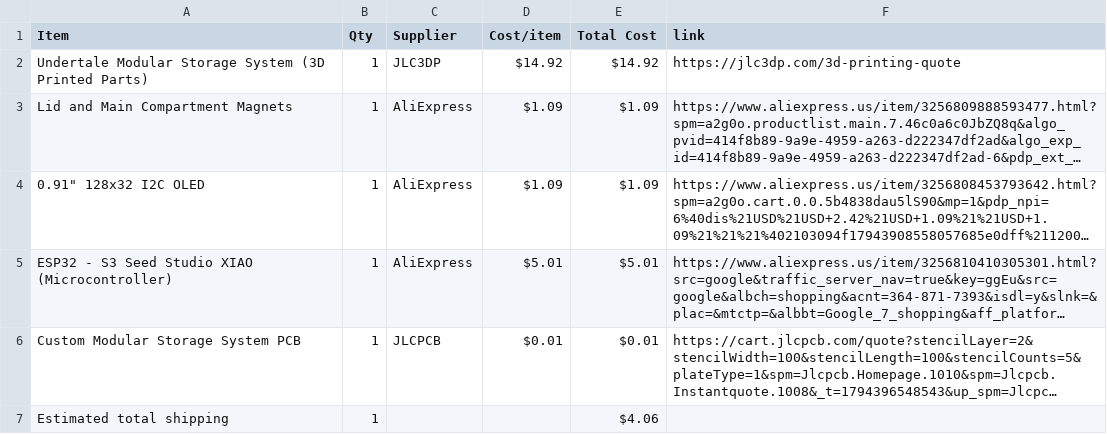
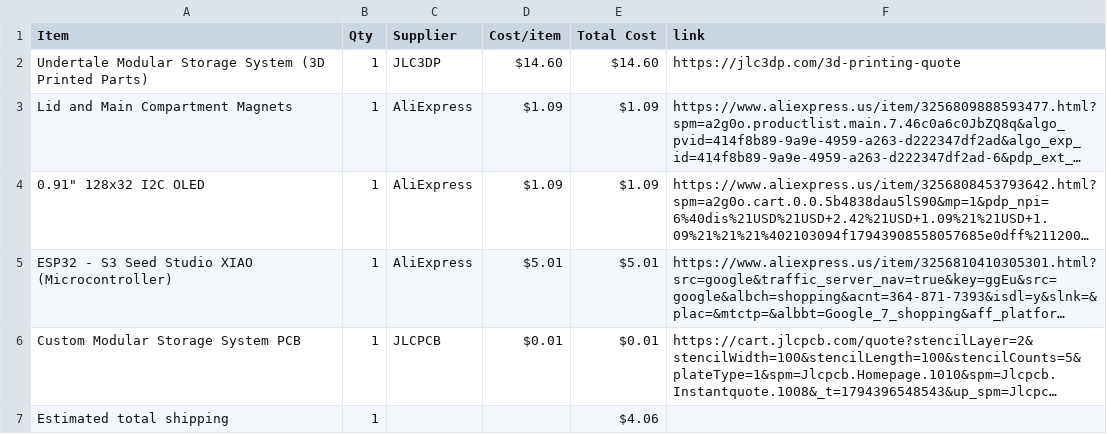
Before and after one commit to musicalruh-glitch/ModularMulti-PartStorageSystem, a CSV file: BOM.csv, drawn as a sheet; long unchanged cells end in …; the diff names each change by its address in the sheet, - before the commit and + after, or states it on an @@ line.

Commit message:
Sync Modular Multi-Part Storage System from Half Life

```diff
--- a/BOM.csv
+++ b/BOM.csv
-D2 (Cost/item): $14.92
+D2 (Cost/item): $14.60
-E2 (Total Cost): $14.92
+E2 (Total Cost): $14.60
```
